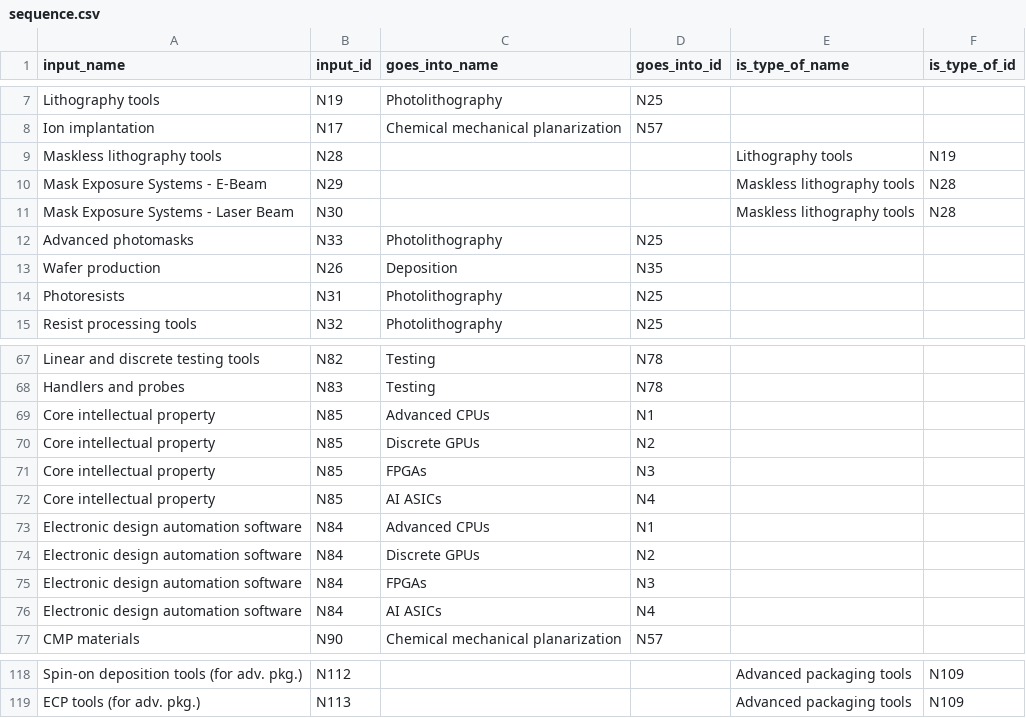
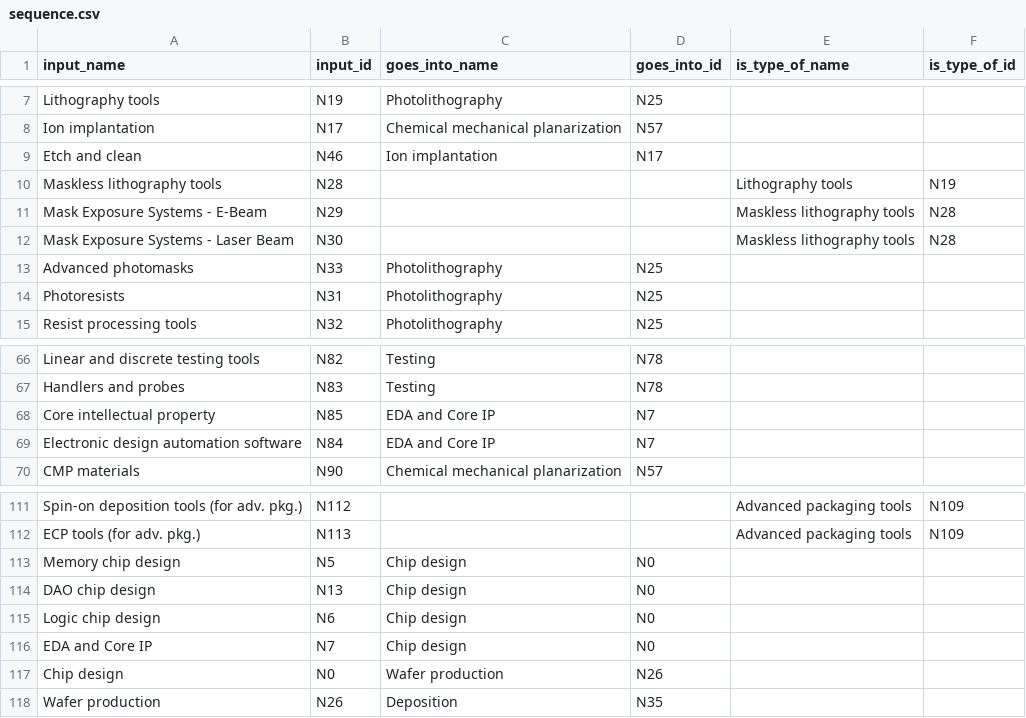
Before and after one commit to georgetown-cset/eto-chip-explorer, a CSV file: data/sequence.csv, drawn as a sheet; only a part is shown, gaps mark what is left out; the diff covers the shown part only.

```diff
--- a/data/sequence.csv
+++ b/data/sequence.csv
@@ -8,2 +8,3 @@ Lithography tools,N19,Photolithography,N25,,
 Ion implantation,N17,Chemical mechanical planarization,N57,,
+Etch and clean,N46,Ion implantation,N17,,
 Maskless lithography tools,N28,,,Lithography tools,N19
@@ -12,3 +13,2 @@ Mask Exposure Systems - Laser Beam,N30,,,Maskless lithography tools,N28
 Advanced photomasks,N33,Photolithography,N25,,
-Wafer production,N26,Deposition,N35,,
 Photoresists,N31,Photolithography,N25,,
@@ -68,10 +67,4 @@ Linear and discrete testing tools,N82,Testing,N78,,
 Handlers and probes,N83,Testing,N78,,
-Core intellectual property,N85,Advanced CPUs,N1,,
-Core intellectual property,N85,Discrete GPUs,N2,,
-Core intellectual property,N85,FPGAs,N3,,
-Core intellectual property,N85,AI ASICs,N4,,
-Electronic design automation software,N84,Advanced CPUs,N1,,
-Electronic design automation software,N84,Discrete GPUs,N2,,
-Electronic design automation software,N84,FPGAs,N3,,
-Electronic design automation software,N84,AI ASICs,N4,,
+Core intellectual property,N85,EDA and Core IP,N7,,
+Electronic design automation software,N84,EDA and Core IP,N7,,
 CMP materials,N90,Chemical mechanical planarization,N57,,
@@ -119 +112,7 @@ Spin-on deposition tools (for adv. pkg.),N112,,,Advanced packaging tools,N109
 ECP tools (for adv. pkg.),N113,,,Advanced packaging tools,N109
+Memory chip design,N5,Chip design,N0,,
+DAO chip design,N13,Chip design,N0,,
+Logic chip design,N6,Chip design,N0,,
+EDA and Core IP,N7,Chip design,N0,,
+Chip design,N0,Wafer production,N26,,
+Wafer production,N26,Deposition,N35,,
```
Also changed, not shown: 1 removed row and 4 edited cells elsewhere in this file, data/inputs.csv, data/provision.csv, 1 other file.
